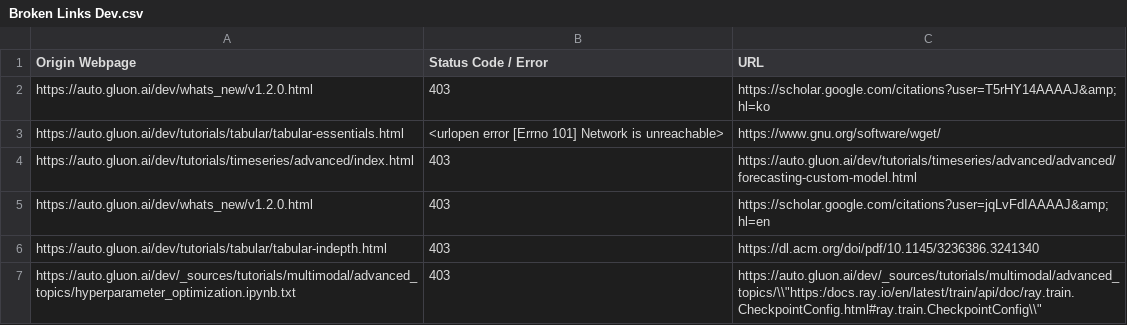
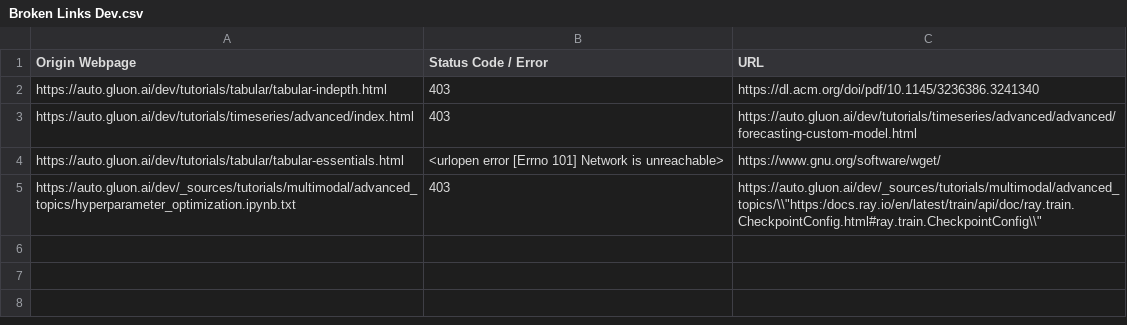
Before and after one commit to autogluon/autogluon-brokenlinks, a CSV file: Broken Links Dev.csv, drawn as a sheet.

```diff
--- a/Broken Links Dev.csv
+++ b/Broken Links Dev.csv
@@ -1,7 +1,5 @@
 Origin Webpage,Status Code / Error,URL
-https://auto.gluon.ai/dev/whats_new/v1.2.0.html ,403,https://scholar.google.com/citations?user=T5rHY14AAAAJ&amp;hl=ko
+https://auto.gluon.ai/dev/tutorials/tabular/tabular-indepth.html ,403,https://dl.acm.org/doi/pdf/10.1145/3236386.3241340
+https://auto.gluon.ai/dev/tutorials/timeseries/advanced/index.html ,403,https://auto.gluon.ai/dev/tutorials/timeseries/advanced/advanced/forecasting-custom-model.html
 https://auto.gluon.ai/dev/tutorials/tabular/tabular-essentials.html ,<urlopen error [Errno 101] Network is unreachable>,https://www.gnu.org/software/wget/
-https://auto.gluon.ai/dev/tutorials/timeseries/advanced/index.html ,403,https://auto.gluon.ai/dev/tutorials/timeseries/advanced/advanced/forecasting-custom-model.html
-https://auto.gluon.ai/dev/whats_new/v1.2.0.html ,403,https://scholar.google.com/citations?user=jqLvFdIAAAAJ&amp;hl=en
-https://auto.gluon.ai/dev/tutorials/tabular/tabular-indepth.html ,403,https://dl.acm.org/doi/pdf/10.1145/3236386.3241340
 https://auto.gluon.ai/dev/_sources/tutorials/multimodal/advanced_topics/hyperparameter_optimization.ipynb.txt ,403,"https://auto.gluon.ai/dev/_sources/tutorials/multimodal/advanced_topics/\\""https:/docs.ray.io/en/latest/train/api/doc/ray.train.CheckpointConfig.html#ray.train.CheckpointConfig\\"""
```
Also changed, not shown: Broken Links Stable.csv.
